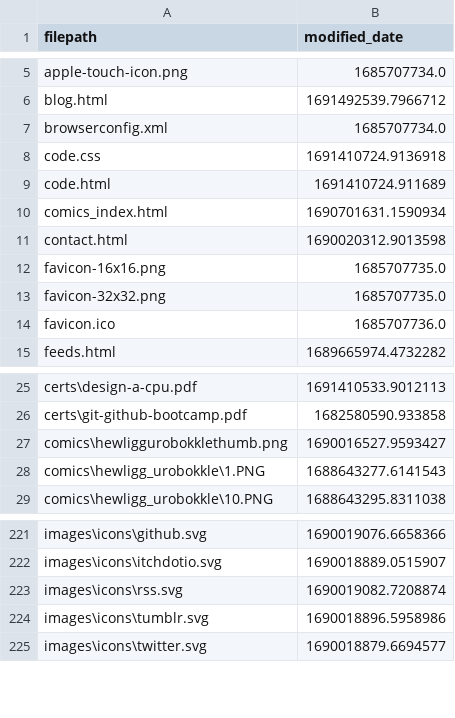
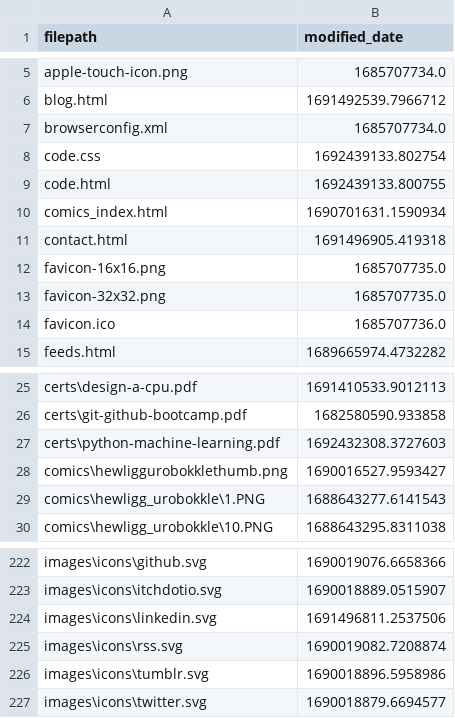
Before and after one commit to Eatkin/Homepage, a CSV file: tools/SiteUpdater/file_modified_dates.csv, drawn as a sheet; only a part is shown, gaps mark what is left out.

```diff
--- a/tools/SiteUpdater/file_modified_dates.csv
+++ b/tools/SiteUpdater/file_modified_dates.csv
@@ -7,6 +7,6 @@ blog.html,1691492539.7966712
 browserconfig.xml,1685707734.0
-code.css,1691410724.9136918
-code.html,1691410724.911689
+code.css,1692439133.802754
+code.html,1692439133.800755
 comics_index.html,1690701631.1590934
-contact.html,1690020312.9013598
+contact.html,1691496905.419318
 favicon-16x16.png,1685707735.0
@@ -26,2 +26,3 @@ certs\design-a-cpu.pdf,1691410533.9012113
 certs\git-github-bootcamp.pdf,1682580590.933858
+certs\python-machine-learning.pdf,1692432308.3727603
 comics\hewliggurobokklethumb.png,1690016527.9593427
@@ -222,2 +223,3 @@ images\icons\github.svg,1690019076.6658366
 images\icons\itchdotio.svg,1690018889.0515907
+images\icons\linkedin.svg,1691496811.2537506
 images\icons\rss.svg,1690019082.7208874
```
Also changed, not shown: 4 other files.
